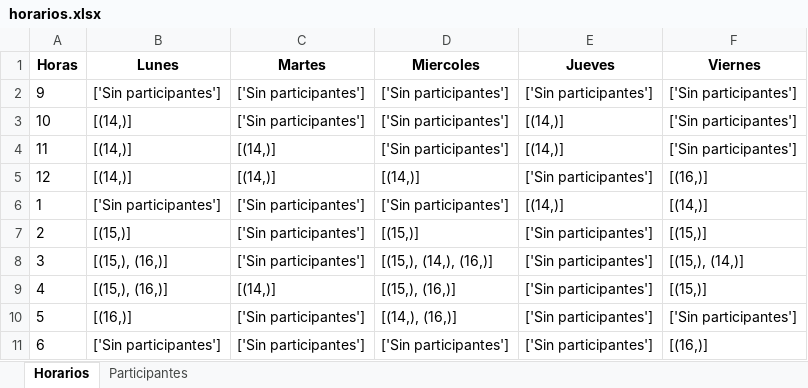
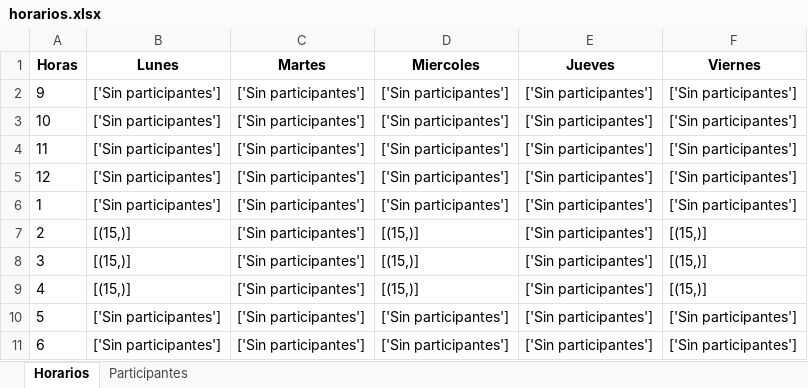
Before and after one commit to SamuelCeballos04/IGT, an Excel workbook: horarios.xlsx, sheet Horarios, drawn as a sheet; values as stored, in another font and other column widths than the file's, no borders; the diff names each change by its address in the sheet, - before the commit and + after, or states it on an @@ line.

```diff
--- a/horarios.xlsx (sheet Horarios)
+++ b/horarios.xlsx (sheet Horarios)
-B3:B5 (Lunes): [(14,)]
+B3:B5 (Lunes): ['Sin participantes']
-E3:E4 (Jueves): [(14,)]
+E3:E4 (Jueves): ['Sin participantes']
-C4:C5 (Martes): [(14,)]
+C4:C5 (Martes): ['Sin participantes']
-D5 (Miercoles): [(14,)]
+D5 (Miercoles): ['Sin participantes']
-F5 (Viernes): [(16,)]
+F5 (Viernes): ['Sin participantes']
-E6 (Jueves): [(14,)]
+E6 (Jueves): ['Sin participantes']
-F6 (Viernes): [(14,)]
+F6 (Viernes): ['Sin participantes']
-B8:B9 (Lunes): [(15,), (16,)]
+B8:B9 (Lunes): [(15,)]
-D8 (Miercoles): [(15,), (14,), (16,)]
+D8 (Miercoles): [(15,)]
-F8 (Viernes): [(15,), (14,)]
+F8 (Viernes): [(15,)]
-C9 (Martes): [(14,)]
+C9 (Martes): ['Sin participantes']
-D9 (Miercoles): [(15,), (16,)]
+D9 (Miercoles): [(15,)]
-B10 (Lunes): [(16,)]
+B10 (Lunes): ['Sin participantes']
-D10 (Miercoles): [(14,), (16,)]
+D10 (Miercoles): ['Sin participantes']
-F11 (Viernes): [(16,)]
+F11 (Viernes): ['Sin participantes']
```
Also changed, not shown: 2 other files.
